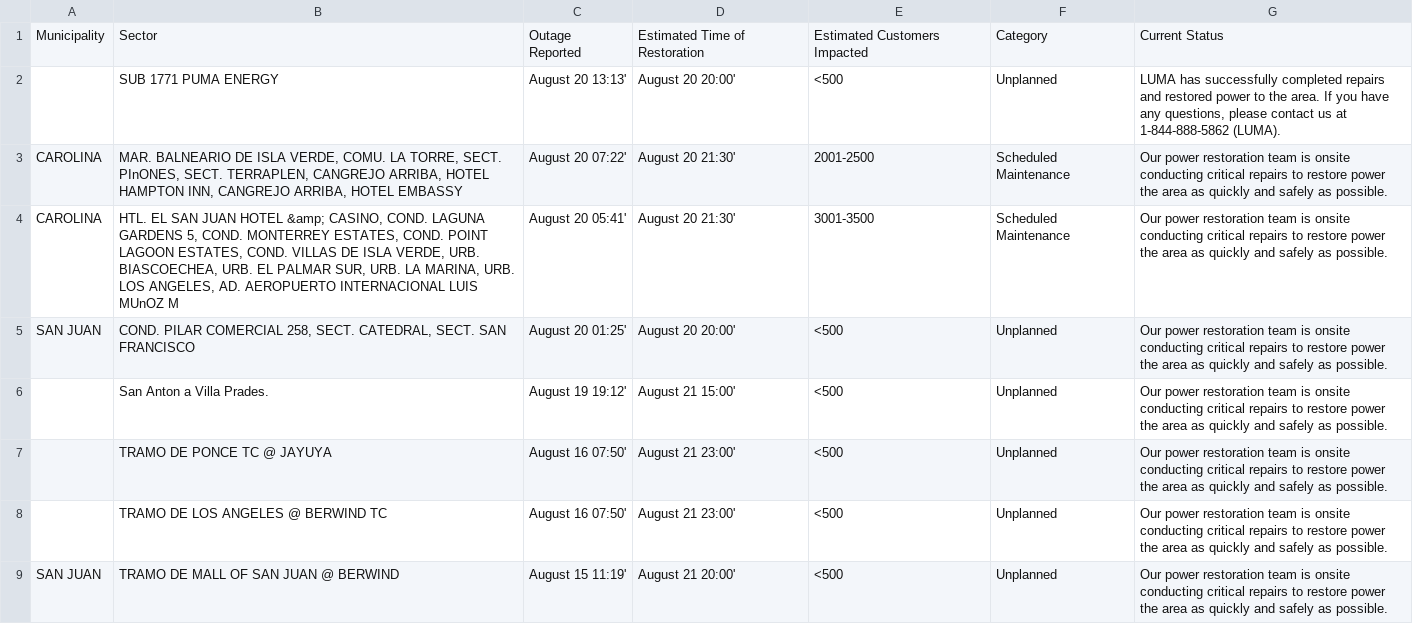
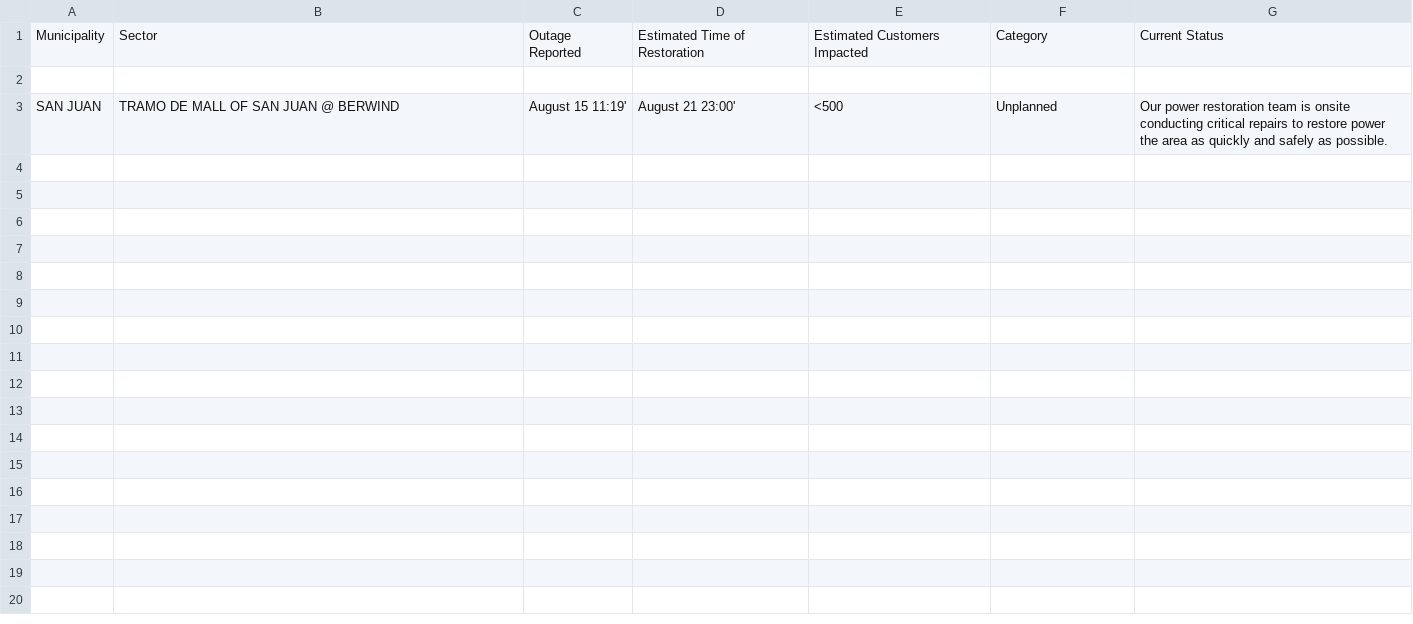
Before and after one commit to jicruz96/luma-energy-outages, a CSV file: notable_outages.csv, drawn as a sheet.

```diff
--- a/notable_outages.csv
+++ b/notable_outages.csv
@@ -1,9 +1,3 @@
 Municipality,Sector,Outage Reported,Estimated Time of Restoration,Estimated Customers Impacted,Category,Current Status
-,SUB 1771 PUMA ENERGY ,August 20 13:13',August 20 20:00',<500,Unplanned,"LUMA has successfully completed repairs and restored power to the area. If you have any questions, please contact us at 1-844-888-5862 (LUMA). "
-CAROLINA,"MAR. BALNEARIO DE ISLA VERDE, COMU. LA TORRE, SECT. PInONES, SECT. TERRAPLEN, CANGREJO ARRIBA, HOTEL HAMPTON INN, CANGREJO ARRIBA, HOTEL EMBASSY",August 20 07:22',August 20 21:30',2001-2500,Scheduled Maintenance,Our power restoration team is onsite conducting critical repairs to restore power the area as quickly and safely as possible.
-CAROLINA,"HTL. EL SAN JUAN HOTEL &amp; CASINO, COND. LAGUNA GARDENS 5, COND. MONTERREY ESTATES, COND. POINT LAGOON ESTATES, COND. VILLAS DE ISLA VERDE, URB. BIASCOECHEA, URB. EL PALMAR SUR, URB. LA MARINA, URB. LOS ANGELES, AD. AEROPUERTO INTERNACIONAL LUIS MUnOZ M",August 20 05:41',August 20 21:30',3001-3500,Scheduled Maintenance,Our power restoration team is onsite conducting critical repairs to restore power the area as quickly and safely as possible.
-SAN JUAN,"COND. PILAR COMERCIAL 258, SECT. CATEDRAL, SECT. SAN FRANCISCO",August 20 01:25',August 20 20:00',<500,Unplanned,Our power restoration team is onsite conducting critical repairs to restore power the area as quickly and safely as possible.
-,San Anton a Villa Prades.  ,August 19 19:12',August 21 15:00',<500,Unplanned,Our power restoration team is onsite conducting critical repairs to restore power the area as quickly and safely as possible.
-,TRAMO DE PONCE TC @ JAYUYA,August 16 07:50',August 21 23:00',<500,Unplanned,Our power restoration team is onsite conducting critical repairs to restore power the area as quickly and safely as possible.
-,TRAMO DE LOS ANGELES @ BERWIND TC,August 16 07:50',August 21 23:00',<500,Unplanned,Our power restoration team is onsite conducting critical repairs to restore power the area as quickly and safely as possible.
-SAN JUAN,TRAMO DE MALL OF SAN JUAN @ BERWIND,August 15 11:19',August 21 20:00',<500,Unplanned,Our power restoration team is onsite conducting critical repairs to restore power the area as quickly and safely as possible.
+,,,,,,
+SAN JUAN,TRAMO DE MALL OF SAN JUAN @ BERWIND,August 15 11:19',August 21 23:00',<500,Unplanned,Our power restoration team is onsite conducting critical repairs to restore power the area as quickly and safely as possible.
```
Also changed, not shown: 2 other files.
